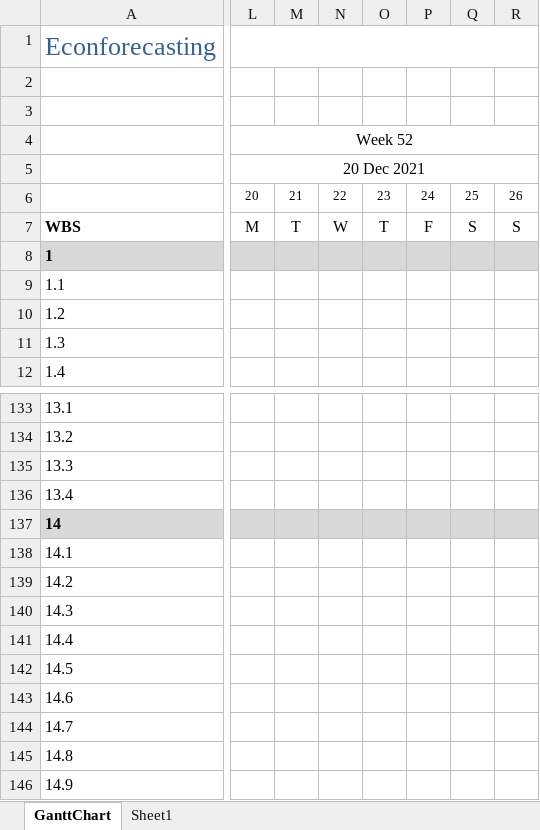
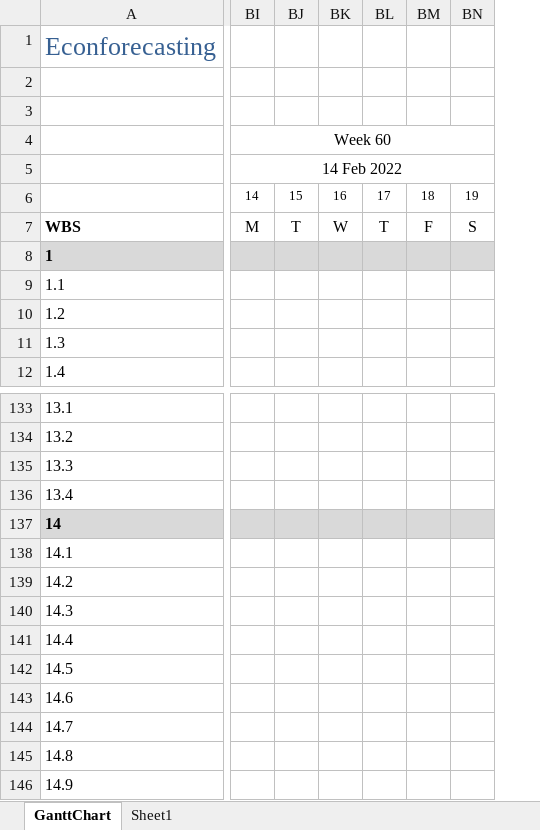
Before and after one commit to bongohead/econforecasting-r, an Excel workbook: ECONFORECASTING PM.xlsx, sheet GanttChart, drawn as a sheet; only a part is shown, gaps mark what is left out; values as stored, in another font and other column widths than the file's, no borders; charts and pictures and conditional formats not drawn; removed rows and columns are numbered as before the commit, all else as after; the diff covers the shown part only; the diff names each change by its address in the sheet, - before the commit and + after, or states it on an @@ line.

```diff
--- a/ECONFORECASTING PM.xlsx (sheet GanttChart)
+++ b/ECONFORECASTING PM.xlsx (sheet GanttChart)
-column L, rows 4-7: Week 52 | 20 Dec 2021 | 20 | M
-column M, rows 6-7: 21 | T
-column N, rows 6-7: 22 | W
-column O, rows 6-7: 23 | T
-column P, rows 6-7: 24 | F
-column Q, rows 6-7: 25 | S
-column R, rows 6-7: 26 | S
+column BI, rows 4-7: Week 60 | 14 Feb 2022 | 14 | M
+column BJ, rows 6-7: 15 | T
+column BK, rows 6-7: 16 | W
+column BL, rows 6-7: 17 | T
+column BM, rows 6-7: 18 | F
+column BN, rows 6-7: 19 | S
```
Also changed, not shown: 1 added column, 5 edited cells and merged cells elsewhere in this sheet, formulas that keep their value, 36 other files.
